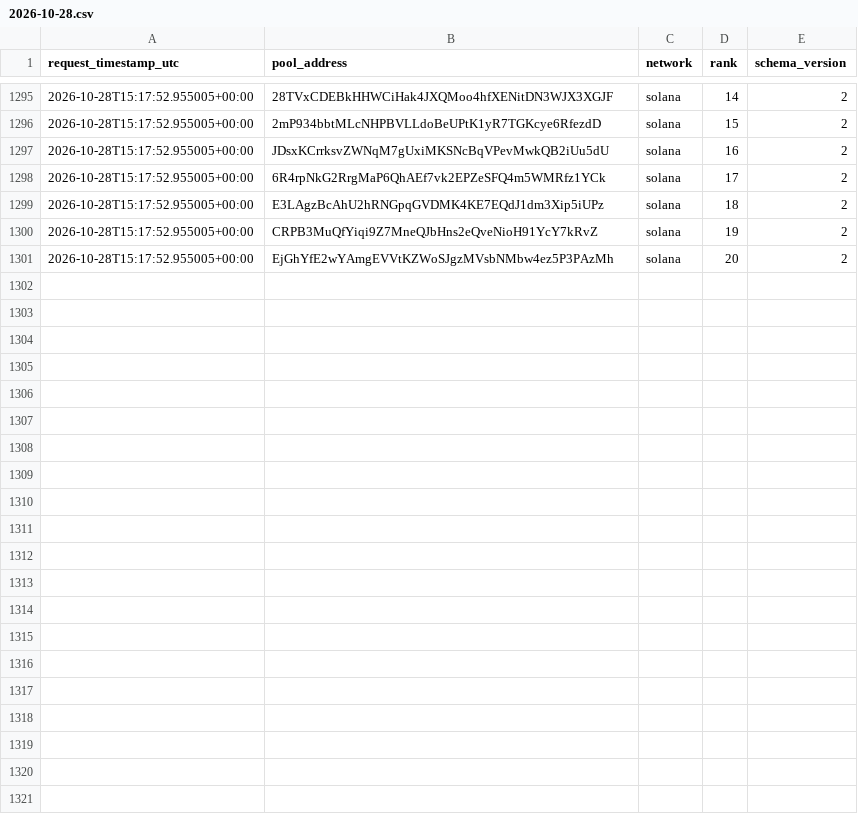
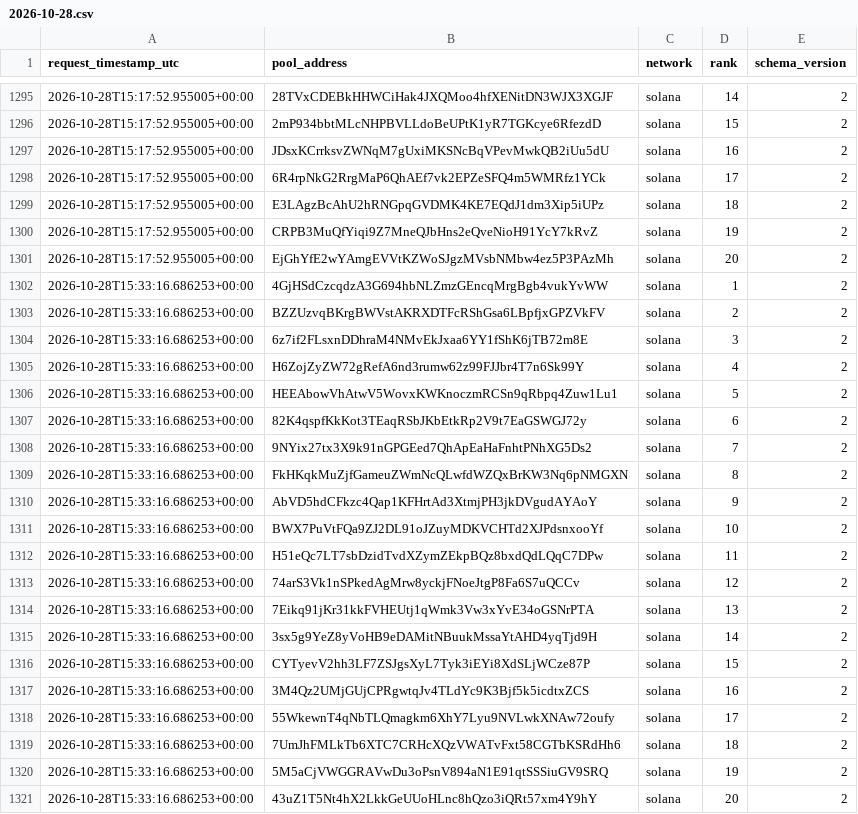
Before and after one commit to TheoooBa/Solana-Memecoin-Analysis, a CSV file: raw/new_pool_ranks/2026-10-28.csv, drawn as a sheet; only a part is shown, gaps mark what is left out.

```diff
--- a/raw/new_pool_ranks/2026-10-28.csv
+++ b/raw/new_pool_ranks/2026-10-28.csv
@@ -1301 +1301,21 @@ request_timestamp_utc,pool_address,network,rank,schema_version
 2026-10-28T15:17:52.955005+00:00,EjGhYfE2wYAmgEVVtKZWoSJgzMVsbNMbw4ez5P3PAzMh,solana,20,2
+2026-10-28T15:33:16.686253+00:00,4GjHSdCzcqdzA3G694hbNLZmzGEncqMrgBgb4vukYvWW,solana,1,2
+2026-10-28T15:33:16.686253+00:00,BZZUzvqBKrgBWVstAKRXDTFcRShGsa6LBpfjxGPZVkFV,solana,2,2
+2026-10-28T15:33:16.686253+00:00,6z7if2FLsxnDDhraM4NMvEkJxaa6YY1fShK6jTB72m8E,solana,3,2
+2026-10-28T15:33:16.686253+00:00,H6ZojZyZW72gRefA6nd3rumw62z99FJJbr4T7n6Sk99Y,solana,4,2
+2026-10-28T15:33:16.686253+00:00,HEEAbowVhAtwV5WovxKWKnoczmRCSn9qRbpq4Zuw1Lu1,solana,5,2
+2026-10-28T15:33:16.686253+00:00,82K4qspfKkKot3TEaqRSbJKbEtkRp2V9t7EaGSWGJ72y,solana,6,2
+2026-10-28T15:33:16.686253+00:00,9NYix27tx3X9k91nGPGEed7QhApEaHaFnhtPNhXG5Ds2,solana,7,2
+2026-10-28T15:33:16.686253+00:00,FkHKqkMuZjfGameuZWmNcQLwfdWZQxBrKW3Nq6pNMGXN,solana,8,2
+2026-10-28T15:33:16.686253+00:00,AbVD5hdCFkzc4Qap1KFHrtAd3XtmjPH3jkDVgudAYAoY,solana,9,2
+2026-10-28T15:33:16.686253+00:00,BWX7PuVtFQa9ZJ2DL91oJZuyMDKVCHTd2XJPdsnxooYf,solana,10,2
+2026-10-28T15:33:16.686253+00:00,H51eQc7LT7sbDzidTvdXZymZEkpBQz8bxdQdLQqC7DPw,solana,11,2
+2026-10-28T15:33:16.686253+00:00,74arS3Vk1nSPkedAgMrw8yckjFNoeJtgP8Fa6S7uQCCv,solana,12,2
+2026-10-28T15:33:16.686253+00:00,7Eikq91jKr31kkFVHEUtj1qWmk3Vw3xYvE34oGSNrPTA,solana,13,2
+2026-10-28T15:33:16.686253+00:00,3sx5g9YeZ8yVoHB9eDAMitNBuukMssaYtAHD4yqTjd9H,solana,14,2
+2026-10-28T15:33:16.686253+00:00,CYTyevV2hh3LF7ZSJgsXyL7Tyk3iEYi8XdSLjWCze87P,solana,15,2
+2026-10-28T15:33:16.686253+00:00,3M4Qz2UMjGUjCPRgwtqJv4TLdYc9K3Bjf5k5icdtxZCS,solana,16,2
+2026-10-28T15:33:16.686253+00:00,55WkewnT4qNbTLQmagkm6XhY7Lyu9NVLwkXNAw72oufy,solana,17,2
+2026-10-28T15:33:16.686253+00:00,7UmJhFMLkTb6XTC7CRHcXQzVWATvFxt58CGTbKSRdHh6,solana,18,2
+2026-10-28T15:33:16.686253+00:00,5M5aCjVWGGRAVwDu3oPsnV894aN1E91qtSSSiuGV9SRQ,solana,19,2
+2026-10-28T15:33:16.686253+00:00,43uZ1T5Nt4hX2LkkGeUUoHLnc8hQzo3iQRt57xm4Y9hY,solana,20,2
```
Also changed, not shown: logs/runs/2026-10-28.csv, raw/pool_registry/2026-10-28.csv, 5 other files.
